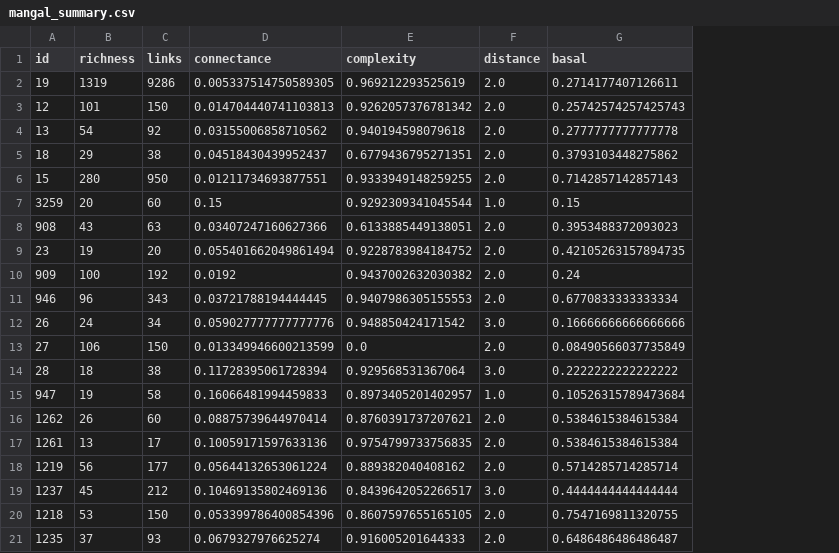
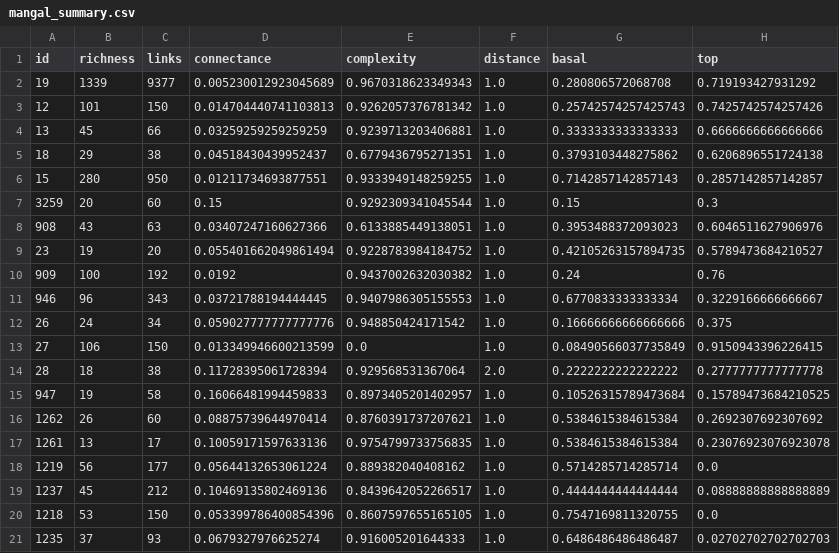
Before and after one commit to BecksLab/t_is_for_topology, a CSV file: data/mangal_summary.csv, drawn as a sheet; the diff names each change by its address in the sheet, - before the commit and + after, or states it on an @@ line.

```diff
--- a/data/mangal_summary.csv
+++ b/data/mangal_summary.csv
+column H (top), rows 2-21: 0.719193427931292 | 0.7425742574257426 | 0.6666666666666666 | 0.6206896551724138 | 0.2857142857142857 | 0.3 | 0.6046511627906976 | 0.5789473684210527 | 0.76 | 0.3229166666666667 | 0.375 | 0.9150943396226415 | 0.2777777777777778 | 0.15789473684210525 | 0.2692307692307692 | 0.23076923076923078 | 0.0 | 0.08888888888888889 | 0.0 | 0.02702702702702703
-B2 (richness): 1319
+B2 (richness): 1339
-C2 (links): 9286
+C2 (links): 9377
-D2 (connectance): 0.005337514750589305
+D2 (connectance): 0.005230012923045689
-E2 (complexity): 0.969212293525619
+E2 (complexity): 0.9670318623349343
-F2:F6 (distance): 2.0
+F2:F6 (distance): 1.0
-G2 (basal): 0.2714177407126611
+G2 (basal): 0.280806572068708
-B4 (richness): 54
+B4 (richness): 45
-C4 (links): 92
+C4 (links): 66
-D4 (connectance): 0.03155006858710562
+D4 (connectance): 0.03259259259259259
-E4 (complexity): 0.940194598079618
+E4 (complexity): 0.9239713203406881
-G4 (basal): 0.2777777777777778
+G4 (basal): 0.3333333333333333
-F8:F11 (distance): 2.0
+F8:F11 (distance): 1.0
-F12 (distance): 3.0
+F12 (distance): 1.0
-F13 (distance): 2.0
+F13 (distance): 1.0
-F14 (distance): 3.0
+F14 (distance): 2.0
-F16:F18 (distance): 2.0
+F16:F18 (distance): 1.0
-F19 (distance): 3.0
+F19 (distance): 1.0
-F20:F21 (distance): 2.0
+F20:F21 (distance): 1.0
```
Also changed, not shown: 3 other files.
